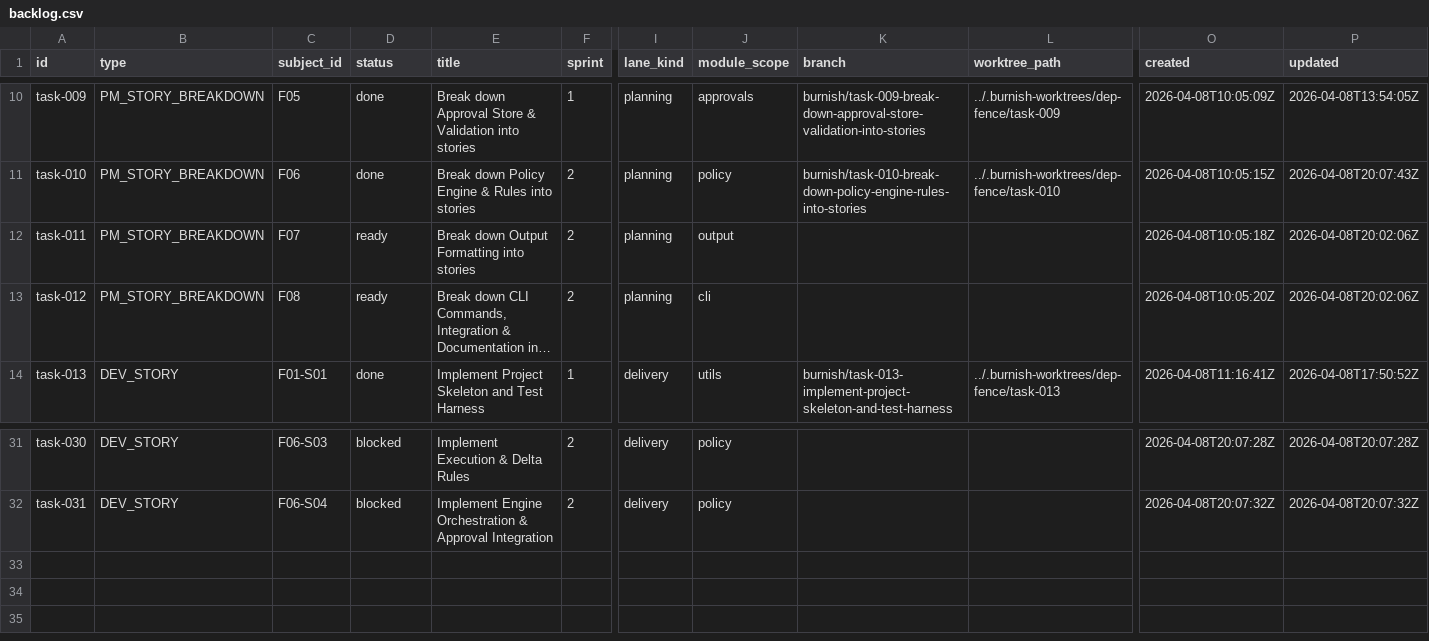
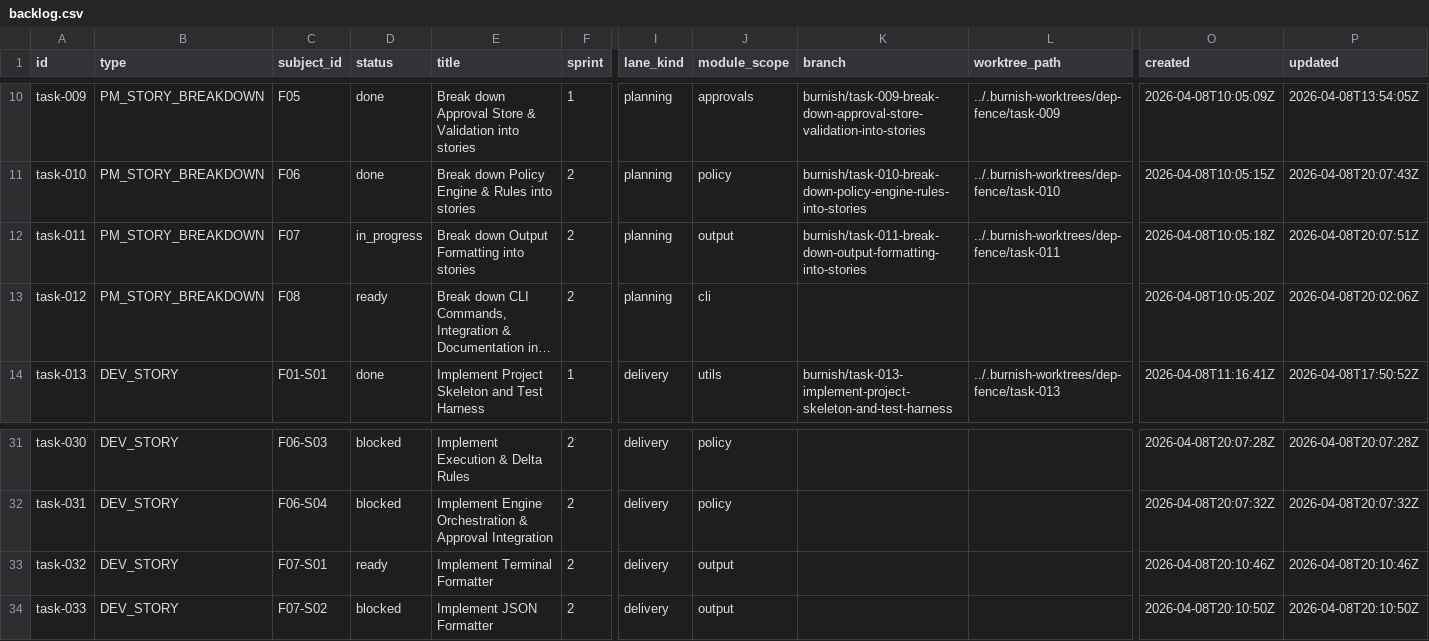
Before and after one commit to tayyabt/trustlock, a CSV file: tasks/backlog.csv, drawn as a sheet; only a part is shown, gaps mark what is left out; long unchanged cells end in …; rows hold the shown columns only; the diff names each change by its address in the sheet, - before the commit and + after, or states it on an @@ line.

Commit message:
task-011: record control-plane updates

```diff
--- a/tasks/backlog.csv
+++ b/tasks/backlog.csv
-D12 (status): ready
+D12 (status): in_progress
-K12 (branch): (empty)
+K12 (branch): burnish/task-011-break-down-output-formatting-into-stories
-L12 (worktree_path): (empty)
+L12 (worktree_path): ../.burnish-worktrees/dep-fence/task-011
-P12 (updated): 2026-04-08T20:02:06Z
+P12 (updated): 2026-04-08T20:07:51Z
+row 33: task-032 | DEV_STORY | F07-S01 | ready | Implement Terminal Formatter | 2 | delivery | output |  |  | 2026-04-08T20:10:46Z | 2026-04-08T20:10:46Z
+row 34: task-033 | DEV_STORY | F07-S02 | blocked | Implement JSON Formatter | 2 | delivery | output |  |  | 2026-04-08T20:10:50Z | 2026-04-08T20:10:50Z
```
Also changed, not shown: 3 other files.
